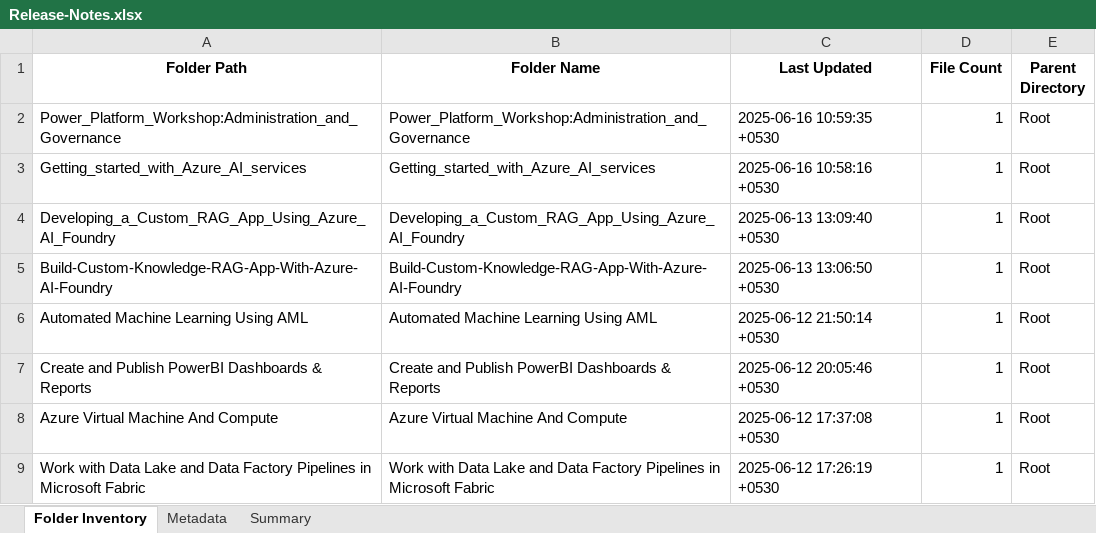
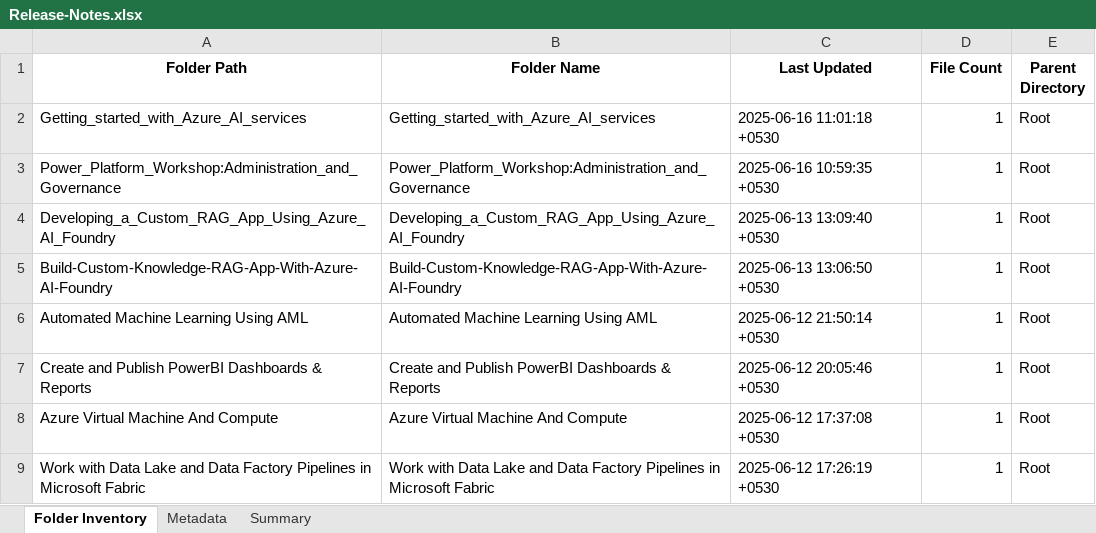
Before and after one commit to kaminiwalunj/MS-Innovation-Release-Notes, an Excel workbook: Release-Notes.xlsx, sheet Folder Inventory, drawn as a sheet; only a part is shown; values as stored, in another font and other column widths than the file's, no borders; removed rows and columns are numbered as before the commit, all else as after; the diff names each change by its address in the sheet, - before the commit and + after, or states it on an @@ line.

```diff
--- a/Release-Notes.xlsx (sheet Folder Inventory)
+++ b/Release-Notes.xlsx (sheet Folder Inventory)
+row 2: Getting_started_with_Azure_AI_services | Getting_started_with_Azure_AI_services | 2025-06-16 11:01:18 +0530 | 1 | Root
-row 3: Getting_started_with_Azure_AI_services | Getting_started_with_Azure_AI_services | 2025-06-16 10:58:16 +0530 | 1 | Root
```
Also changed, not shown: sheet Metadata, sheet Summary.
